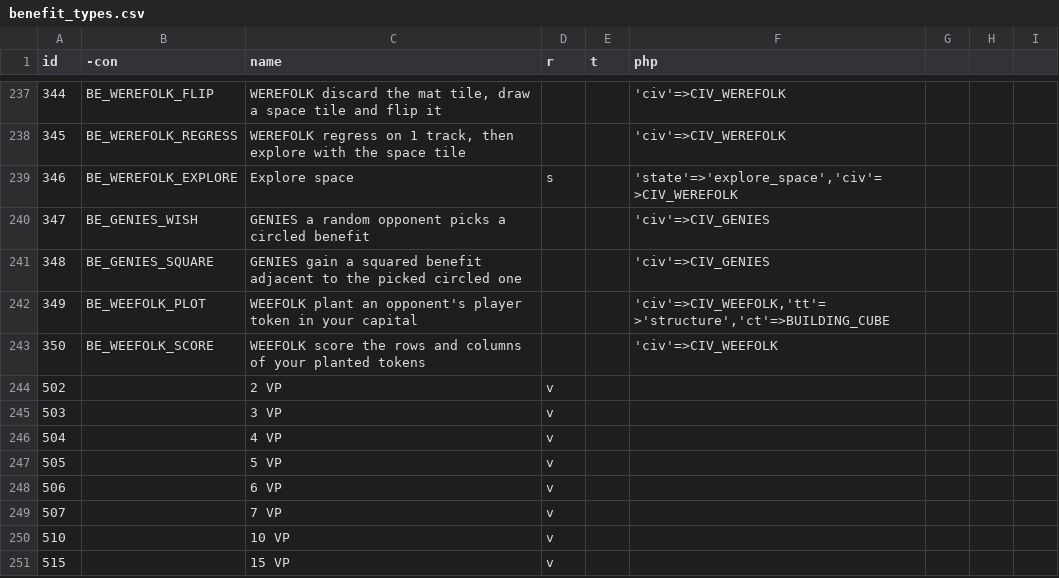
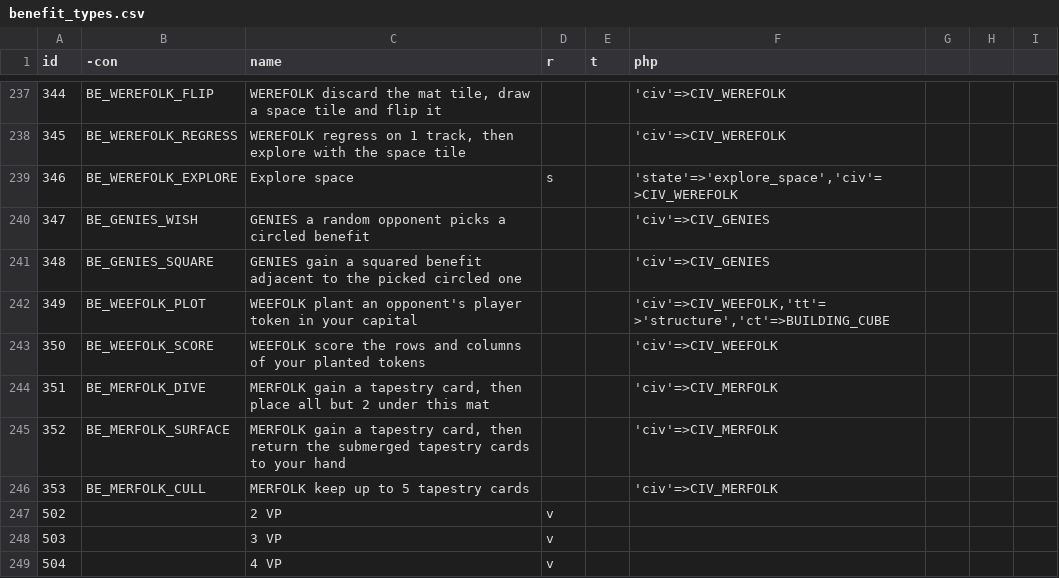
Before and after one commit to elaskavaia/bga-tapestry, a CSV file: misc/benefit_types.csv, drawn as a sheet; only a part is shown, gaps mark what is left out; the shorter side is filled out with more unchanged rows; the diff names each change by its address in the sheet, - before the commit and + after, or states it on an @@ line.

Commit message:
feat: add the MERFOLK civilization
The sixth Fantasies and Futures civ. Income turns 2-4 gain a tapestry
card and submerge all but 2 of the hand under the mat, income turn 5
gains a card, returns the submerged ones and culls the hand to 5, and
after that the player keeps taking turns that spend tapestry cards, each
one either a discard for 5 VP apiece or a play onto the era 4 stack,
until the hand runs out.

Two engine seams carry it. The extended play predicate now hands back the
civ instance (getExtendedPlayCiv, getCivInExtendedPlay) instead of a bool,
so the civ decides what its own extended turns look like: startExtendedTurn
lets it run the turn itself and playsResponseCards replaces the blanket
"past income turn 5 means no trap", which was only ever the ELDER ONES
rule and is now stated on that class. queueEndOfIncome queues rows between
the VP income row and the confirm row, which is where the cull has to sit
so it lands inside the income turn's undo window.

The submerged zone is a card location the owner alone can read.
moveCardsHidden sends the owner the real rows and everyone else the same
rows with card_type_arg zeroed, and getAllDatas masks an opponent's
submerged cards the same way, so nothing but the count leaks.

- reject civDecline on an ability whose material says decline => false
- render the zone as submerged_cards_<player>, with the opponent's backs
  destroyed rather than moved, since an opponent's hand is drawn as a deck
- pass the selected card ids through extra_js: extra is AT_alphanum_dash
  and cannot carry a comma separated list
- record the rulings in FORMAL_RULES 5.18 to 5.23

```diff
--- a/misc/benefit_types.csv
+++ b/misc/benefit_types.csv
+row 244: 351 | BE_MERFOLK_DIVE | MERFOLK gain a tapestry card, then place all but 2 under this mat |  |  | 'civ'=>CIV_MERFOLK
+row 245: 352 | BE_MERFOLK_SURFACE | MERFOLK gain a tapestry card, then return the submerged tapestry cards to your hand |  |  | 'civ'=>CIV_MERFOLK
+row 246: 353 | BE_MERFOLK_CULL | MERFOLK keep up to 5 tapestry cards |  |  | 'civ'=>CIV_MERFOLK
```
Also changed, not shown: 12 other files.
